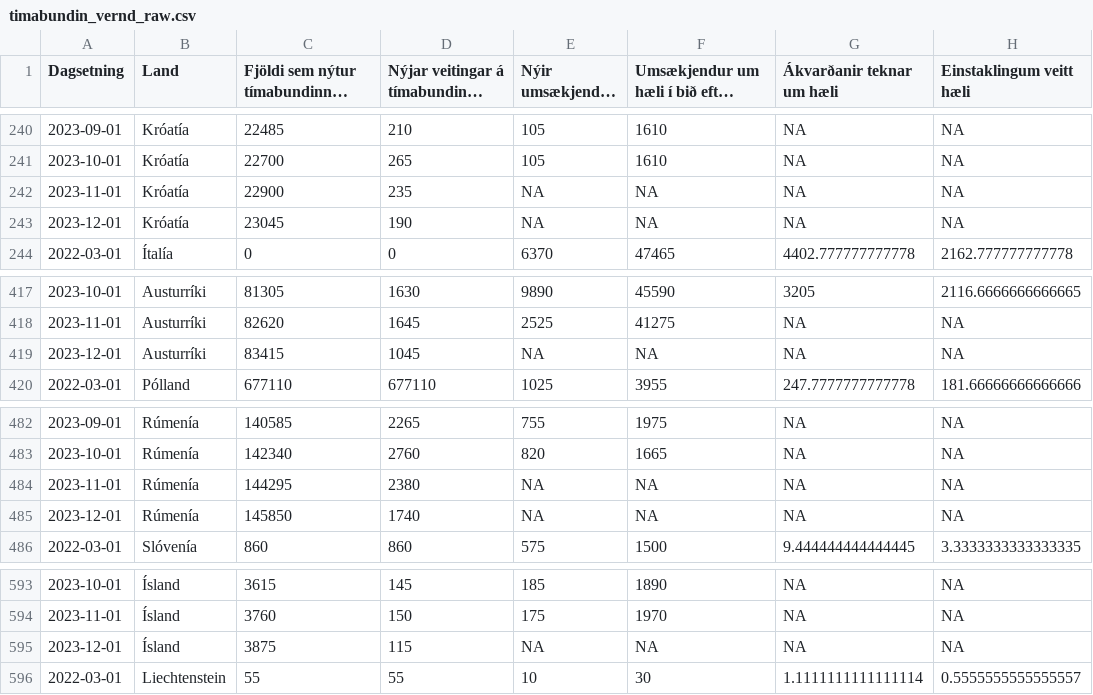
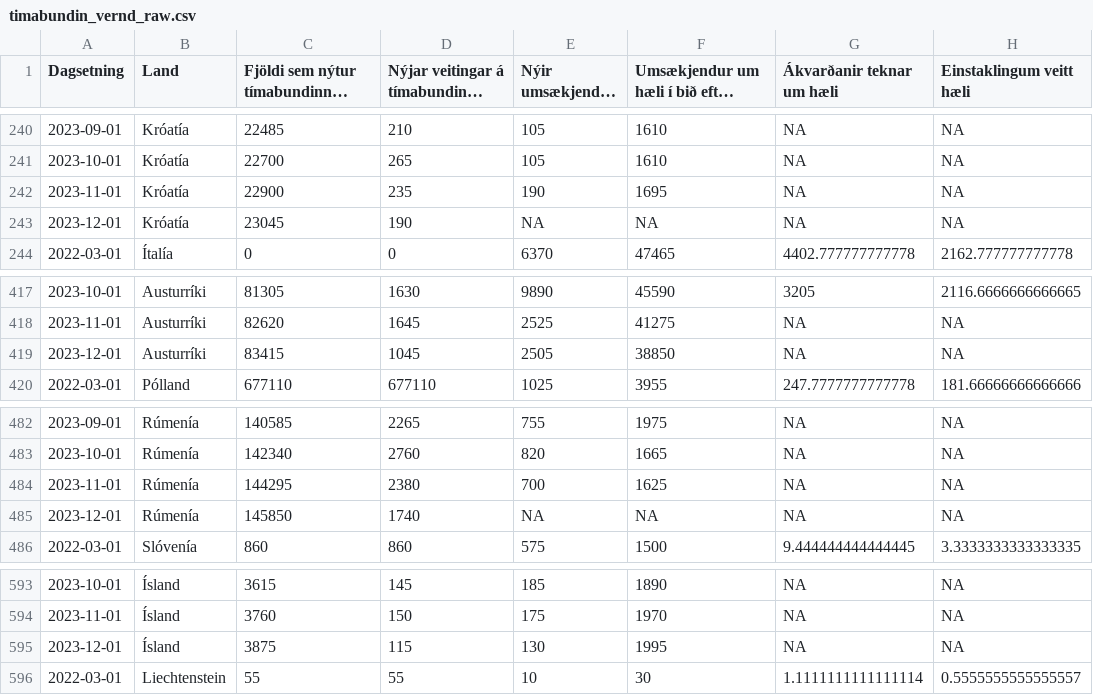
Before and after one commit to bgautijonsson/Metill.is, a CSV file: greinar/flottafolk/data/timabundin_vernd_raw.csv, drawn as a sheet; only a part is shown, gaps mark what is left out; long unchanged cells end in …; the diff covers the shown part only; the diff names each change by its address in the sheet, - before the commit and + after, or states it on an @@ line.

```diff
--- a/greinar/flottafolk/data/timabundin_vernd_raw.csv
+++ b/greinar/flottafolk/data/timabundin_vernd_raw.csv
-E242 (Nýir umsækjendur um hæli): NA
+E242 (Nýir umsækjendur um hæli): 190
-F242: NA
+F242: 1695
-E419 (Nýir umsækjendur um hæli): NA
+E419 (Nýir umsækjendur um hæli): 2505
-F419: NA
+F419: 38850
-E484 (Nýir umsækjendur um hæli): NA
+E484 (Nýir umsækjendur um hæli): 700
-F484: NA
+F484: 1625
-E595 (Nýir umsækjendur um hæli): NA
+E595 (Nýir umsækjendur um hæli): 130
-F595: NA
+F595: 1995
```
Also changed, not shown: 32 edited cells elsewhere in this file, greinar/flottafolk/data/timabundin_vernd_pergdp.csv, greinar/flottafolk/data/timabundin_vernd_perpop.csv, 7 other files.
